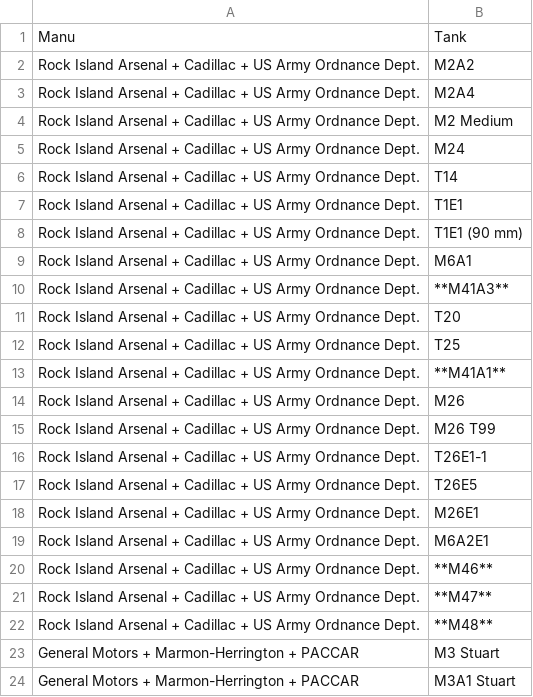
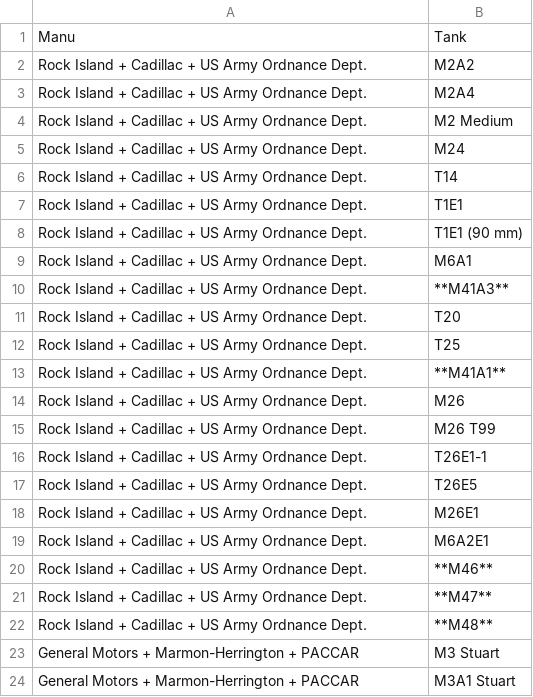
Before and after one commit to Tomemik/EVSite, a CSV file: backend/db_imports/manu_data.csv, drawn as a sheet; only a part is shown; the diff covers the shown part only.

```diff
--- a/backend/db_imports/manu_data.csv
+++ b/backend/db_imports/manu_data.csv
@@ -1,23 +1,23 @@
 Manu,Tank
-Rock Island Arsenal + Cadillac + US Army Ordnance Dept.,M2A2
-Rock Island Arsenal + Cadillac + US Army Ordnance Dept.,M2A4
-Rock Island Arsenal + Cadillac + US Army Ordnance Dept.,M2 Medium
-Rock Island Arsenal + Cadillac + US Army Ordnance Dept.,M24
-Rock Island Arsenal + Cadillac + US Army Ordnance Dept.,T14
-Rock Island Arsenal + Cadillac + US Army Ordnance Dept.,T1E1
-Rock Island Arsenal + Cadillac + US Army Ordnance Dept.,T1E1 (90 mm)
-Rock Island Arsenal + Cadillac + US Army Ordnance Dept.,M6A1
-Rock Island Arsenal + Cadillac + US Army Ordnance Dept.,**M41A3**
-Rock Island Arsenal + Cadillac + US Army Ordnance Dept.,T20
-Rock Island Arsenal + Cadillac + US Army Ordnance Dept.,T25
-Rock Island Arsenal + Cadillac + US Army Ordnance Dept.,**M41A1**
-Rock Island Arsenal + Cadillac + US Army Ordnance Dept.,M26
-Rock Island Arsenal + Cadillac + US Army Ordnance Dept.,M26 T99
-Rock Island Arsenal + Cadillac + US Army Ordnance Dept.,T26E1-1
-Rock Island Arsenal + Cadillac + US Army Ordnance Dept.,T26E5
-Rock Island Arsenal + Cadillac + US Army Ordnance Dept.,M26E1
-Rock Island Arsenal + Cadillac + US Army Ordnance Dept.,M6A2E1
-Rock Island Arsenal + Cadillac + US Army Ordnance Dept.,**M46**
-Rock Island Arsenal + Cadillac + US Army Ordnance Dept.,**M47**
-Rock Island Arsenal + Cadillac + US Army Ordnance Dept.,**M48**
+Rock Island + Cadillac + US Army Ordnance Dept.,M2A2
+Rock Island + Cadillac + US Army Ordnance Dept.,M2A4
+Rock Island + Cadillac + US Army Ordnance Dept.,M2 Medium
+Rock Island + Cadillac + US Army Ordnance Dept.,M24
+Rock Island + Cadillac + US Army Ordnance Dept.,T14
+Rock Island + Cadillac + US Army Ordnance Dept.,T1E1
+Rock Island + Cadillac + US Army Ordnance Dept.,T1E1 (90 mm)
+Rock Island + Cadillac + US Army Ordnance Dept.,M6A1
+Rock Island + Cadillac + US Army Ordnance Dept.,**M41A3**
+Rock Island + Cadillac + US Army Ordnance Dept.,T20
+Rock Island + Cadillac + US Army Ordnance Dept.,T25
+Rock Island + Cadillac + US Army Ordnance Dept.,**M41A1**
+Rock Island + Cadillac + US Army Ordnance Dept.,M26
+Rock Island + Cadillac + US Army Ordnance Dept.,M26 T99
+Rock Island + Cadillac + US Army Ordnance Dept.,T26E1-1
+Rock Island + Cadillac + US Army Ordnance Dept.,T26E5
+Rock Island + Cadillac + US Army Ordnance Dept.,M26E1
+Rock Island + Cadillac + US Army Ordnance Dept.,M6A2E1
+Rock Island + Cadillac + US Army Ordnance Dept.,**M46**
+Rock Island + Cadillac + US Army Ordnance Dept.,**M47**
+Rock Island + Cadillac + US Army Ordnance Dept.,**M48**
 General Motors + Marmon-Herrington + PACCAR,M3 Stuart
```
Also changed, not shown: 11 edited cells elsewhere in this file, backend/db_imports/tank_list.csv, backend/db_imports/team_data.csv, 11 other files.
